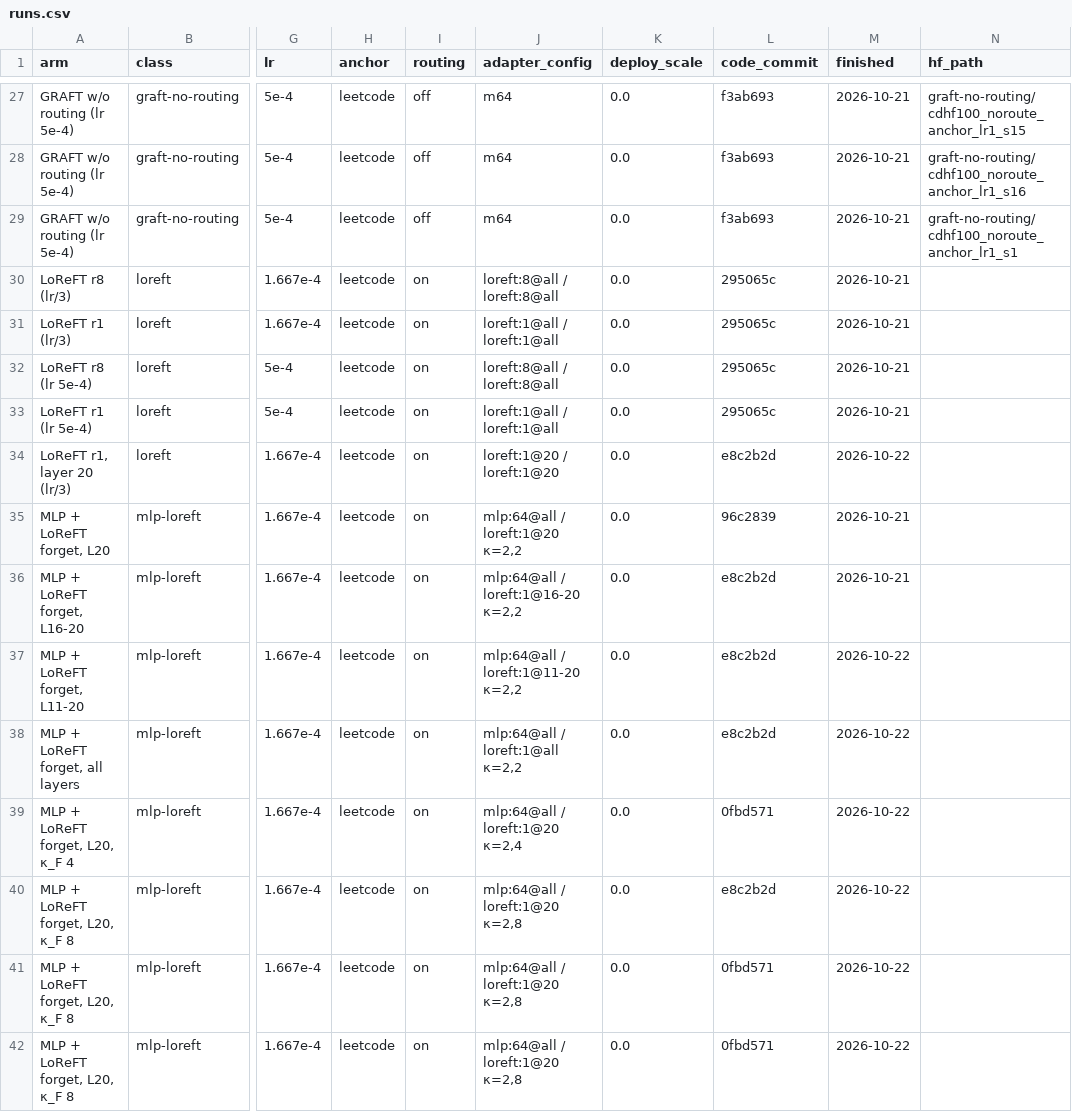
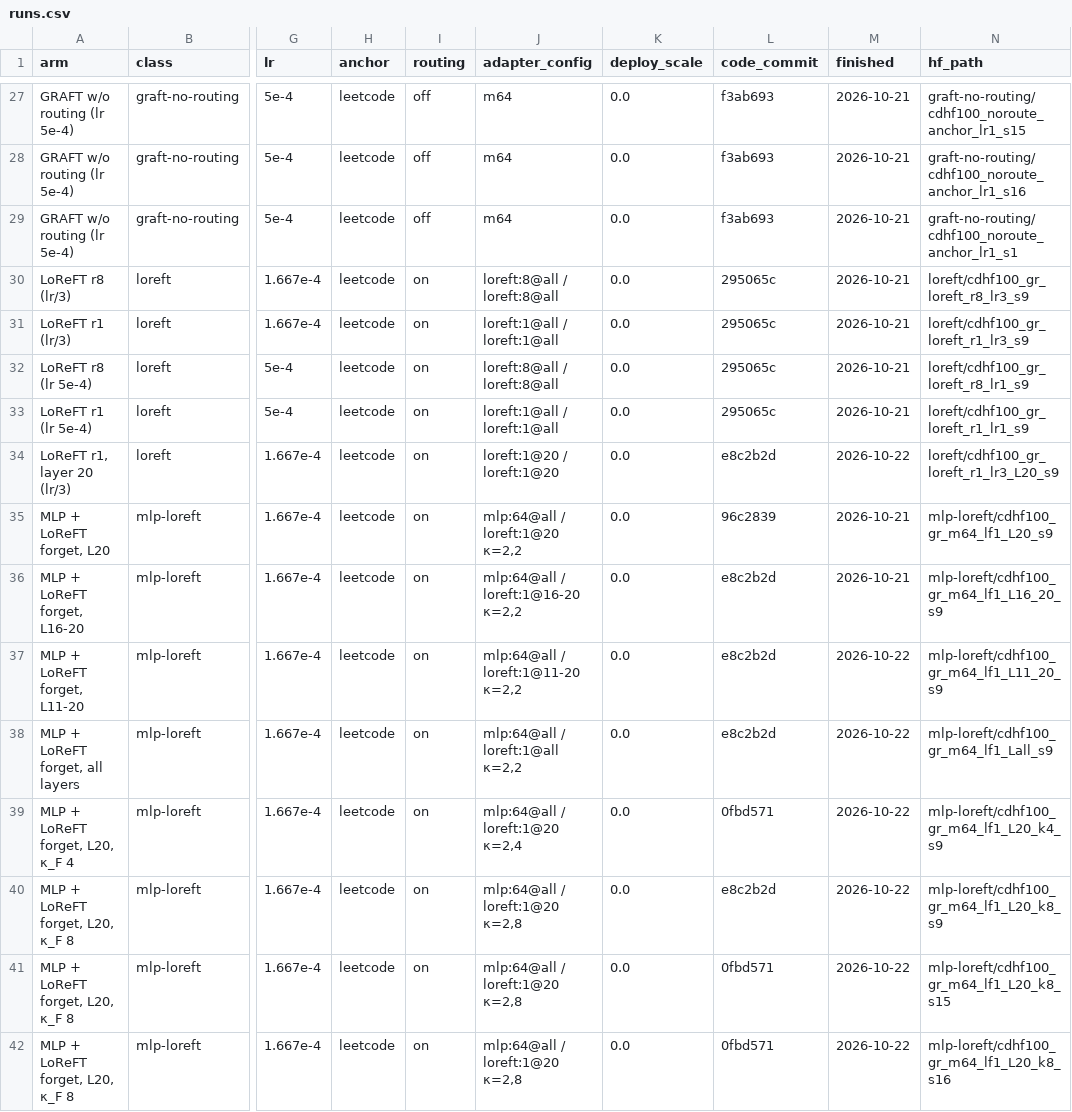
Before and after one commit to samuel500/GRAFT, a CSV file: rl/repro_data/runs.csv, drawn as a sheet; only a part is shown, gaps mark what is left out; the diff covers the shown part only; the diff names each change by its address in the sheet, - before the commit and + after, or states it on an @@ line.

```diff
--- a/rl/repro_data/runs.csv
+++ b/rl/repro_data/runs.csv
-N30 (hf_path): (empty)
+N30 (hf_path): loreft/cdhf100_gr_loreft_r8_lr3_s9
-N31 (hf_path): (empty)
+N31 (hf_path): loreft/cdhf100_gr_loreft_r1_lr3_s9
-N32 (hf_path): (empty)
+N32 (hf_path): loreft/cdhf100_gr_loreft_r8_lr1_s9
-N33 (hf_path): (empty)
+N33 (hf_path): loreft/cdhf100_gr_loreft_r1_lr1_s9
-N34 (hf_path): (empty)
+N34 (hf_path): loreft/cdhf100_gr_loreft_r1_lr3_L20_s9
-N35 (hf_path): (empty)
+N35 (hf_path): mlp-loreft/cdhf100_gr_m64_lf1_L20_s9
-N36 (hf_path): (empty)
+N36 (hf_path): mlp-loreft/cdhf100_gr_m64_lf1_L16_20_s9
-N37 (hf_path): (empty)
+N37 (hf_path): mlp-loreft/cdhf100_gr_m64_lf1_L11_20_s9
-N38 (hf_path): (empty)
+N38 (hf_path): mlp-loreft/cdhf100_gr_m64_lf1_Lall_s9
-N39 (hf_path): (empty)
+N39 (hf_path): mlp-loreft/cdhf100_gr_m64_lf1_L20_k4_s9
-N40 (hf_path): (empty)
+N40 (hf_path): mlp-loreft/cdhf100_gr_m64_lf1_L20_k8_s9
-N41 (hf_path): (empty)
+N41 (hf_path): mlp-loreft/cdhf100_gr_m64_lf1_L20_k8_s15
-N42 (hf_path): (empty)
+N42 (hf_path): mlp-loreft/cdhf100_gr_m64_lf1_L20_k8_s16
```
Also changed, not shown: 13 edited cells elsewhere in this file, 3 other files.
